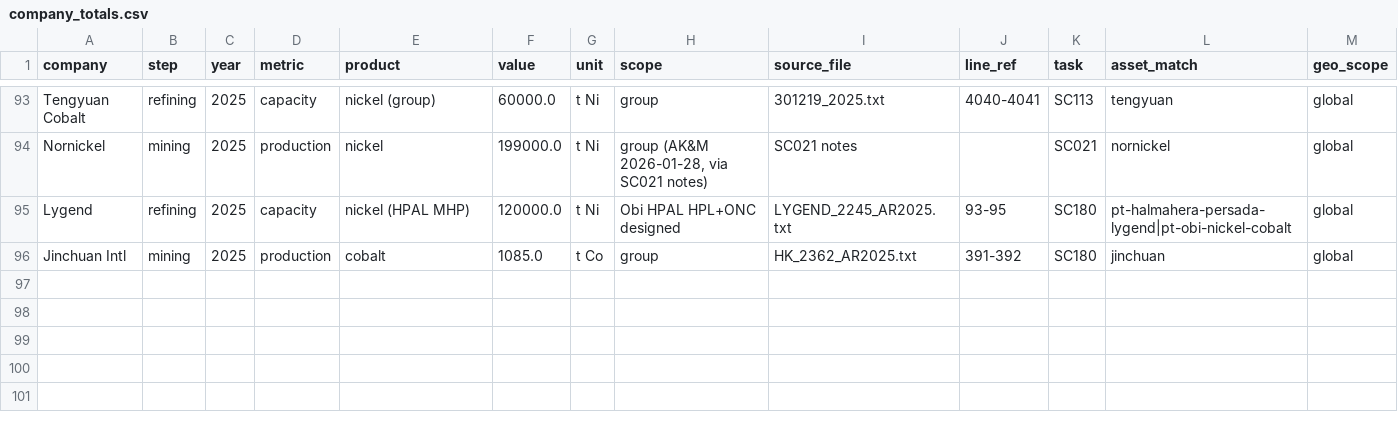
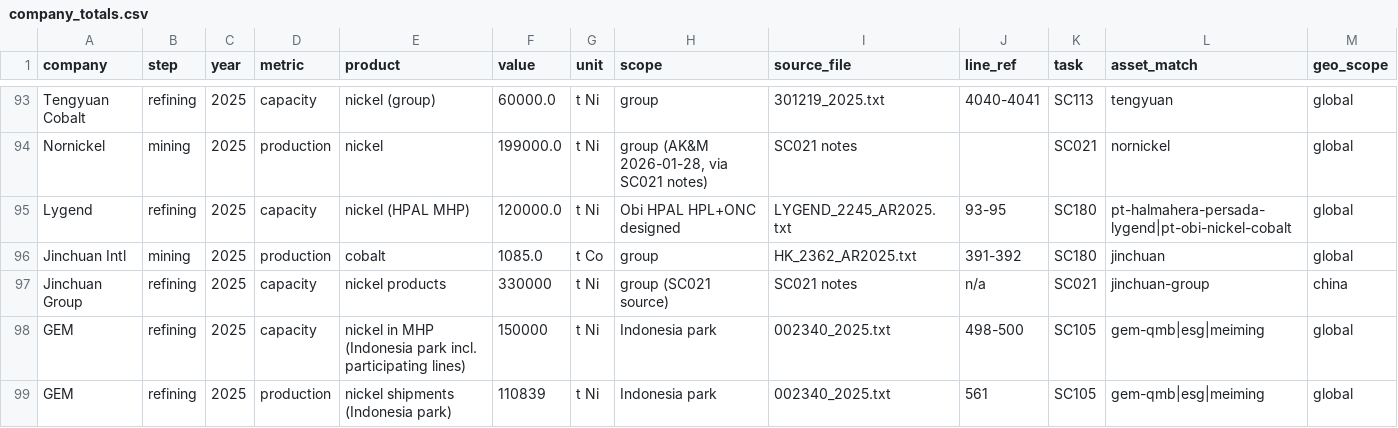
Before and after one commit to dmw24/BatteryFactory, a CSV file: data/supply_chain/company_totals.csv, drawn as a sheet; only a part is shown, gaps mark what is left out; the diff names each change by its address in the sheet, - before the commit and + after, or states it on an @@ line.

```diff
--- a/data/supply_chain/company_totals.csv
+++ b/data/supply_chain/company_totals.csv
+row 97: Jinchuan Group | refining | 2025 | capacity | nickel products | 330000 | t Ni | group (SC021 source) | SC021 notes | n/a | SC021 | jinchuan-group | china
+row 98: GEM | refining | 2025 | capacity | nickel in MHP (Indonesia park incl. participating lines) | 150000 | t Ni | Indonesia park | 002340_2025.txt | 498-500 | SC105 | gem-qmb|esg|meiming | global
+row 99: GEM | refining | 2025 | production | nickel shipments (Indonesia park) | 110839 | t Ni | Indonesia park | 002340_2025.txt | 561 | SC105 | gem-qmb|esg|meiming | global
```
Also changed, not shown: data/supply_chain/field_evidence.csv, sc_benchmark.csv, 13 other files.
